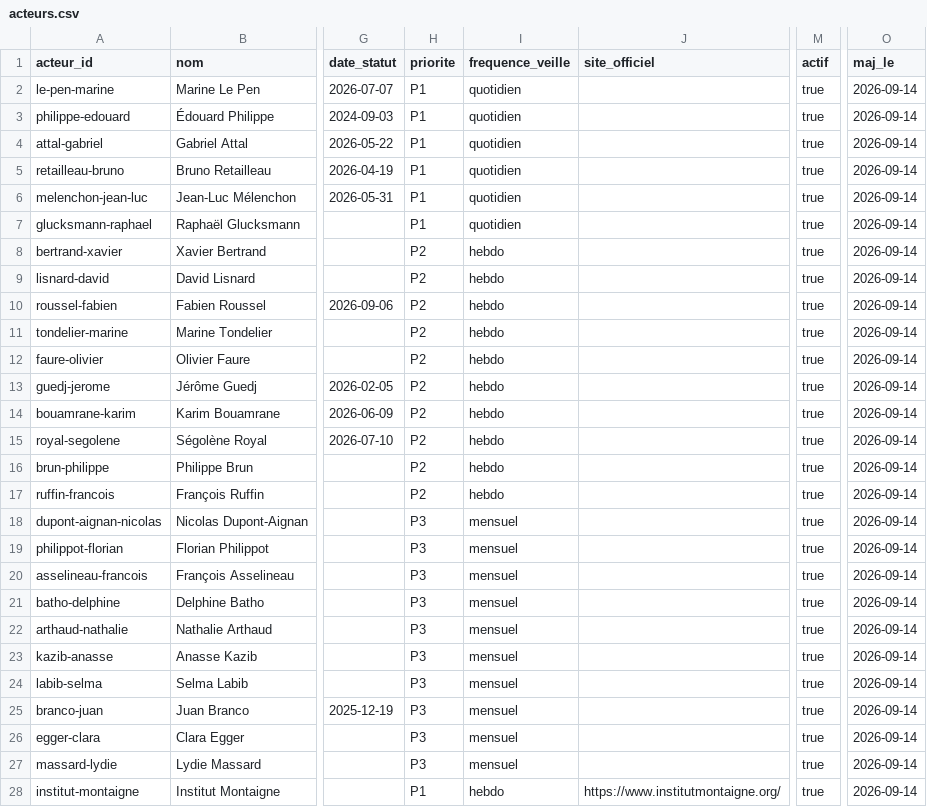
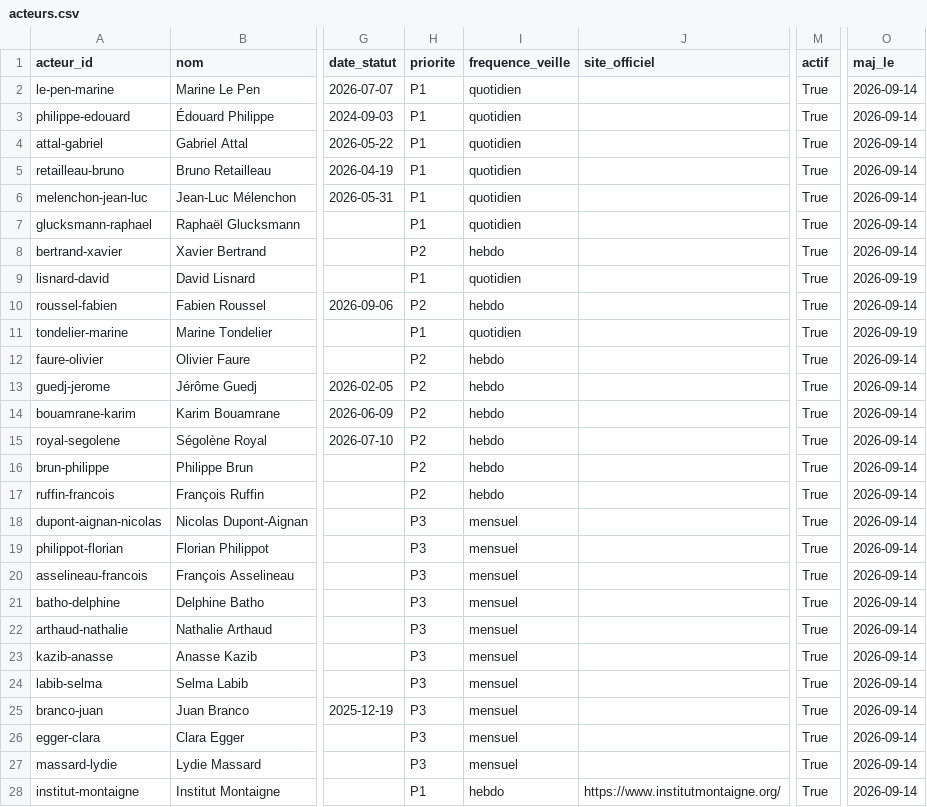
Before and after one commit to eloralzr/veille-patrimoine, a CSV file: data/acteurs.csv, drawn as a sheet; only a part is shown, gaps mark what is left out; the diff covers the shown part only; the diff names each change by its address in the sheet, - before the commit and + after, or states it on an @@ line.

```diff
--- a/data/acteurs.csv
+++ b/data/acteurs.csv
-M2:M28 (actif): true
+M2:M28 (actif): True
-H9 (priorite): P2
+H9 (priorite): P1
-I9 (frequence_veille): hebdo
+I9 (frequence_veille): quotidien
-O9 (maj_le): 2026-09-14
+O9 (maj_le): 2026-09-19
-H11 (priorite): P2
+H11 (priorite): P1
-I11 (frequence_veille): hebdo
+I11 (frequence_veille): quotidien
-O11 (maj_le): 2026-09-14
+O11 (maj_le): 2026-09-19
```
Also changed, not shown: 14 edited cells elsewhere in this file, 1 other file.
